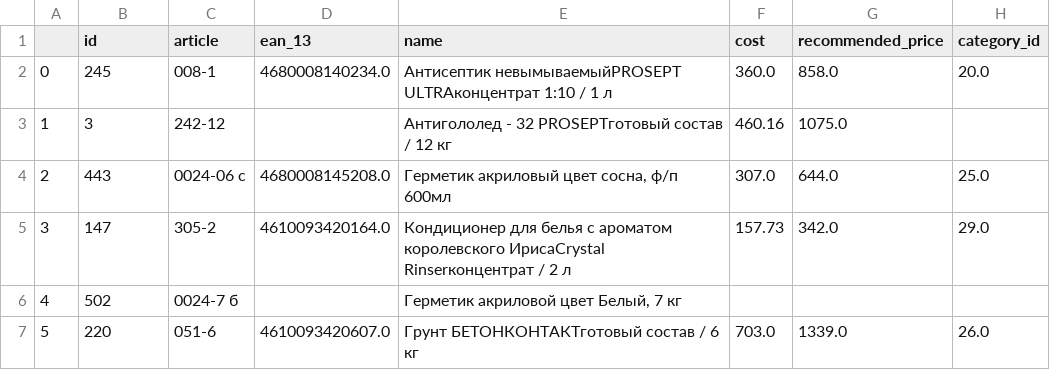
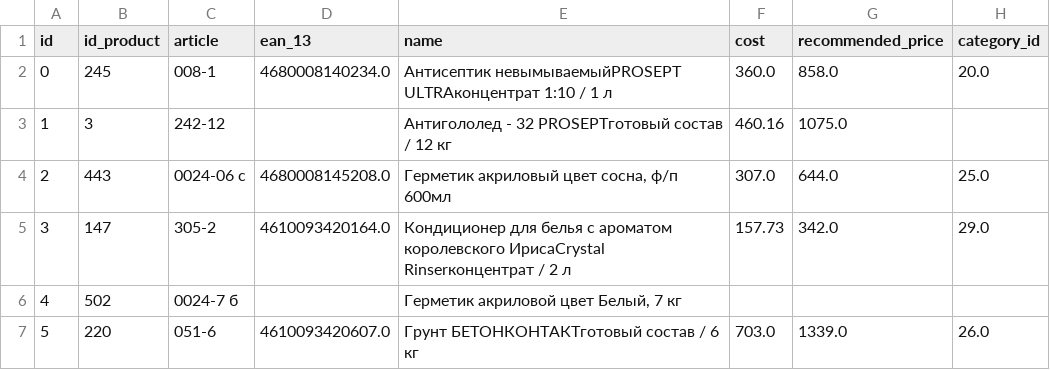
Before and after one commit to Prosept-4/backend_Django, a CSV file: backend/static_data/marketing_product.csv, drawn as a sheet; only a part is shown; the diff names each change by its address in the sheet, - before the commit and + after, or states it on an @@ line.

```diff
--- a/backend/static_data/marketing_product.csv
+++ b/backend/static_data/marketing_product.csv
-A1: (empty)
+A1: id
-B1: id
+B1: id_product
```
Also changed, not shown: 8 other files.
